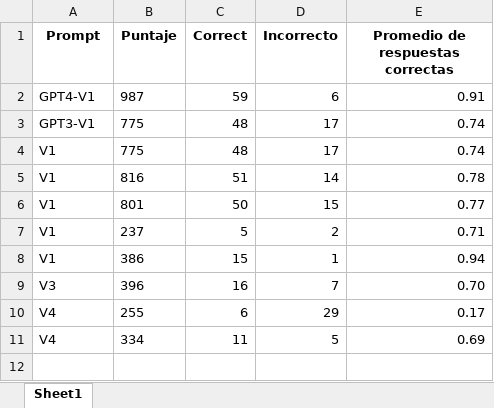
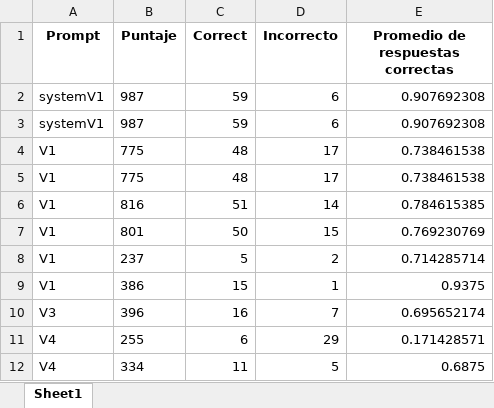
Before and after one commit to satelerd/GPT-PAES, an Excel workbook: Resultados/Comparacion/total.xlsx, sheet Sheet1, drawn as a sheet; values as stored, in another font and other column widths than the file's, no borders; addresses are those after the commit; the diff names each change by its address in the sheet, - before the commit and + after, or states it on an @@ line.

```diff
--- a/Resultados/Comparacion/total.xlsx (sheet Sheet1)
+++ b/Resultados/Comparacion/total.xlsx (sheet Sheet1)
-A2 (Prompt): GPT4-V1
+A2 (Prompt): systemV1
-E2 (Promedio de respuestas correctas): 0.91
+E2 (Promedio de respuestas correctas): 0.907692308
+row 3: systemV1 | 987 | 59 | 6 | 0.907692308
-A4 (Prompt): GPT3-V1
+A4 (Prompt): V1
-E4:E5 (Promedio de respuestas correctas): 0.74
+E4:E5 (Promedio de respuestas correctas): 0.738461538
-E6 (Promedio de respuestas correctas): 0.78
+E6 (Promedio de respuestas correctas): 0.784615385
-E7 (Promedio de respuestas correctas): 0.77
+E7 (Promedio de respuestas correctas): 0.769230769
-E8 (Promedio de respuestas correctas): 0.71
+E8 (Promedio de respuestas correctas): 0.714285714
-E9 (Promedio de respuestas correctas): 0.94
+E9 (Promedio de respuestas correctas): 0.9375
-E10 (Promedio de respuestas correctas): 0.70
+E10 (Promedio de respuestas correctas): 0.695652174
-E11 (Promedio de respuestas correctas): 0.17
+E11 (Promedio de respuestas correctas): 0.171428571
-E12 (Promedio de respuestas correctas): 0.69
+E12 (Promedio de respuestas correctas): 0.6875
```
Also changed, not shown: 2 other files.
